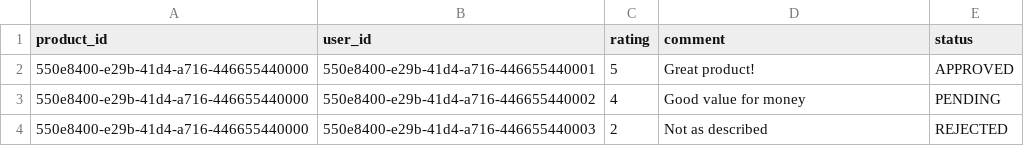
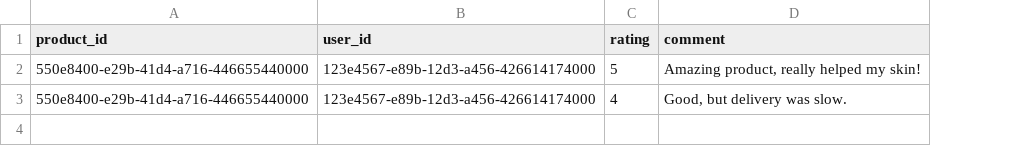
Before and after one commit to Maestrominds/ecom-meni, a CSV file: static/template.csv, drawn as a sheet; the diff names each change by its address in the sheet, - before the commit and + after, or states it on an @@ line.

```diff
--- a/static/template.csv
+++ b/static/template.csv
-column E (status), rows 2-3: APPROVED | PENDING
-B2 (user_id): 550e8400-e29b-41d4-a716-446655440001
+B2 (user_id): 123e4567-e89b-12d3-a456-426614174000
-D2 (comment): Great product!
+D2 (comment): Amazing product, really helped my skin!
-B3 (user_id): 550e8400-e29b-41d4-a716-446655440002
+B3 (user_id): 123e4567-e89b-12d3-a456-426614174000
-D3 (comment): Good value for money
+D3 (comment): Good, but delivery was slow.
-row 4: 550e8400-e29b-41d4-a716-446655440000 | 550e8400-e29b-41d4-a716-446655440003 | 2 | Not as described | REJECTED
```
Also changed, not shown: 44 other files.
